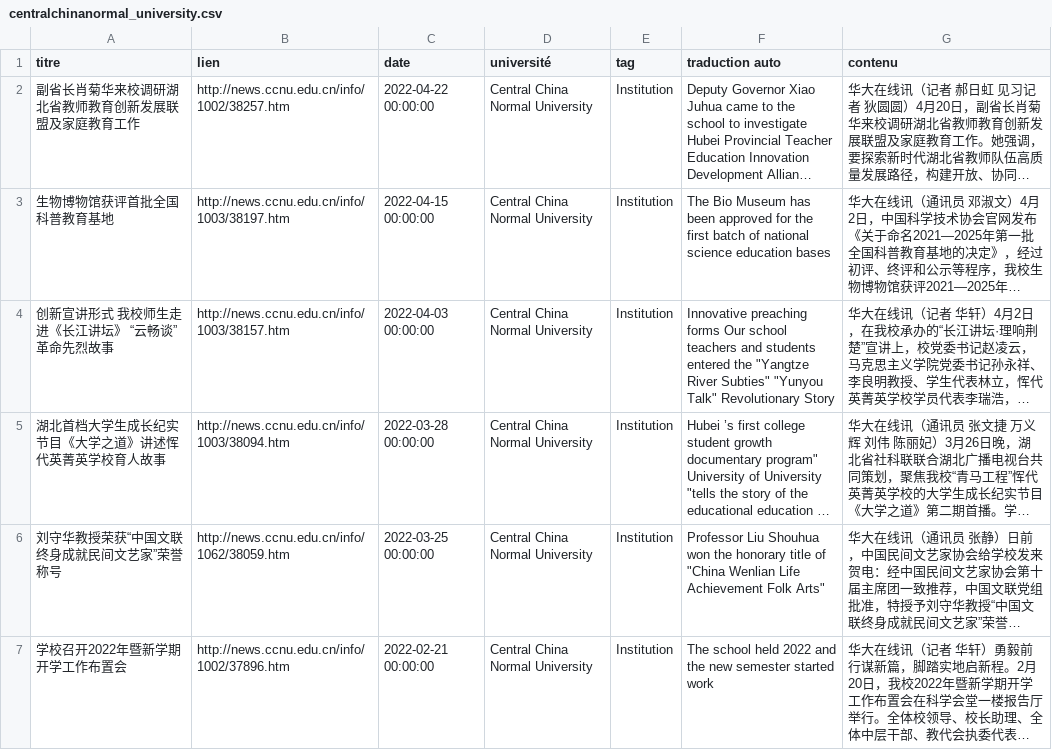
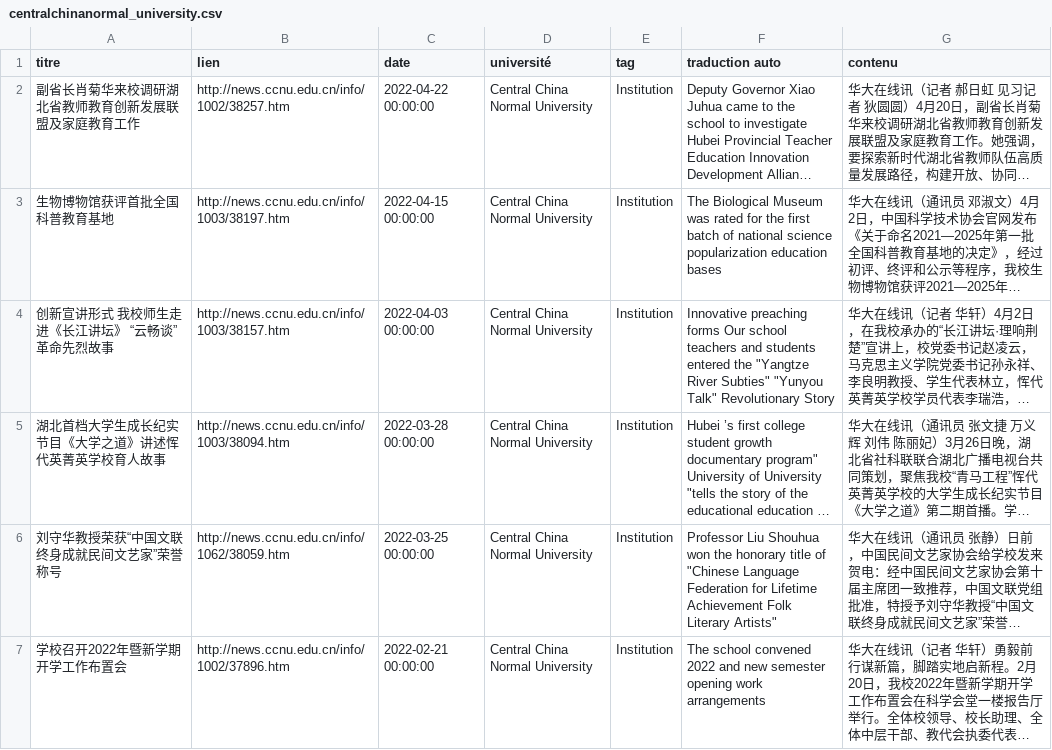
Before and after one commit to kudoeil/Hubei_universities_veille, a CSV file: universities/centralchinanormal_university.csv, drawn as a sheet; only a part is shown; long unchanged cells end in …; the diff covers the shown part only; the diff names each change by its address in the sheet, - before the commit and + after, or states it on an @@ line.

Commit message:
màj données

```diff
--- a/universities/centralchinanormal_university.csv
+++ b/universities/centralchinanormal_university.csv
-F3 (traduction auto): The Bio Museum has been approved for the first batch of national science education bases
+F3 (traduction auto): The Biological Museum was rated for the first batch of national science popularization education bases
-F6 (traduction auto): …title of "China Wenlian Life Achievement Folk Arts"
+F6 (traduction auto): …title of "Chinese Language Federation for Lifetime Achievement Folk Literary Artists"
-F7 (traduction auto): The school held 2022 and the new semester started work
+F7 (traduction auto): The school convened 2022 and new semester opening work arrangements
```
Also changed, not shown: 2 added rows and 6 edited cells elsewhere in this file.
